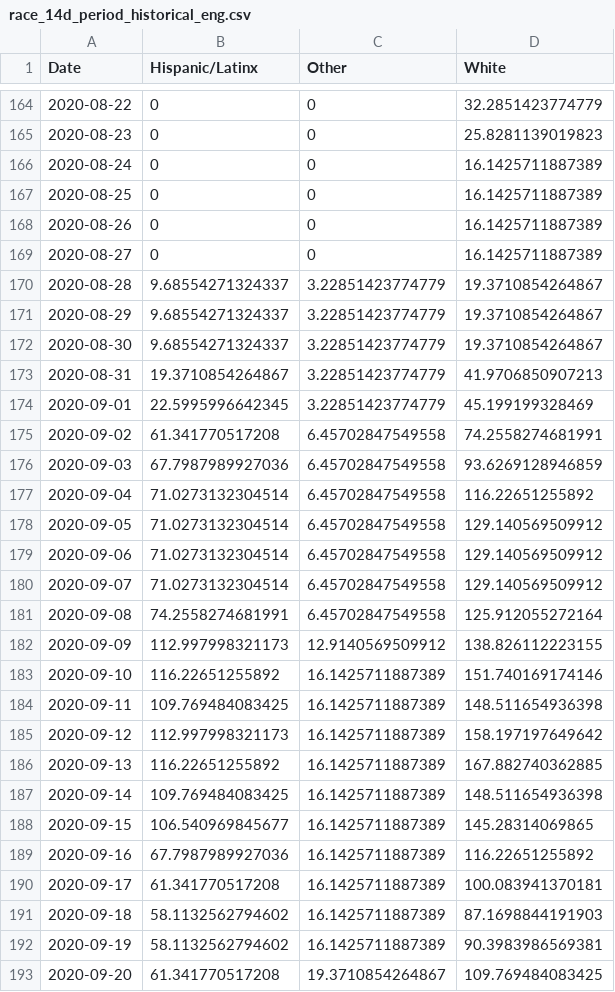
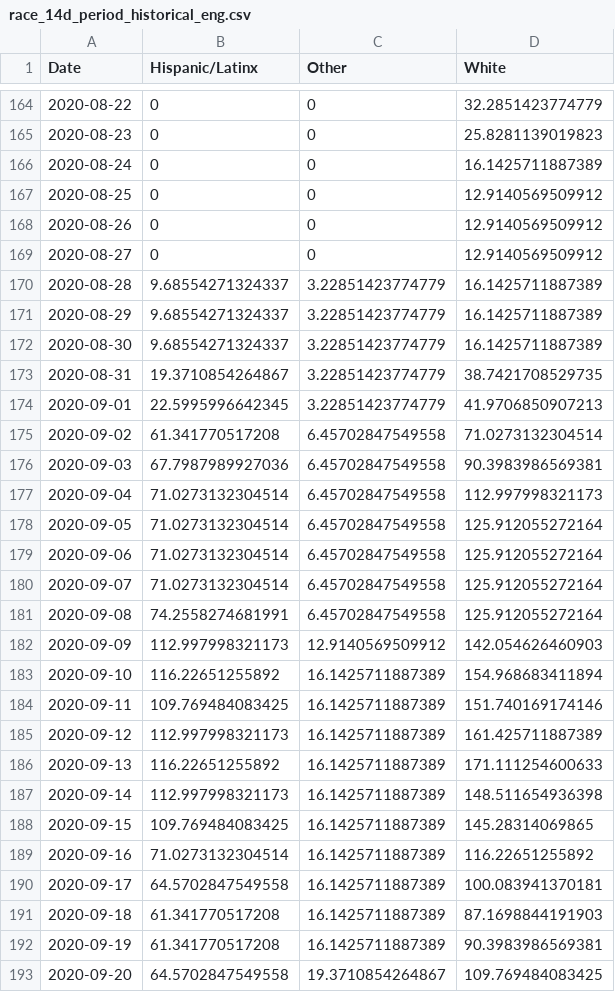
Before and after one commit to SCPHCovid19Data/scph_covid19, a CSV file: race_14d_period_historical_eng.csv, drawn as a sheet; only a part is shown, gaps mark what is left out; the diff covers the shown part only.

```diff
--- a/race_14d_period_historical_eng.csv
+++ b/race_14d_period_historical_eng.csv
@@ -166,28 +166,28 @@
 2020-08-24,0,0,16.1425711887389
-2020-08-25,0,0,16.1425711887389
-2020-08-26,0,0,16.1425711887389
-2020-08-27,0,0,16.1425711887389
-2020-08-28,9.68554271324337,3.22851423774779,19.3710854264867
-2020-08-29,9.68554271324337,3.22851423774779,19.3710854264867
-2020-08-30,9.68554271324337,3.22851423774779,19.3710854264867
-2020-08-31,19.3710854264867,3.22851423774779,41.9706850907213
-2020-09-01,22.5995996642345,3.22851423774779,45.199199328469
-2020-09-02,61.341770517208,6.45702847549558,74.2558274681991
-2020-09-03,67.7987989927036,6.45702847549558,93.6269128946859
-2020-09-04,71.0273132304514,6.45702847549558,116.22651255892
-2020-09-05,71.0273132304514,6.45702847549558,129.140569509912
-2020-09-06,71.0273132304514,6.45702847549558,129.140569509912
-2020-09-07,71.0273132304514,6.45702847549558,129.140569509912
+2020-08-25,0,0,12.9140569509912
+2020-08-26,0,0,12.9140569509912
+2020-08-27,0,0,12.9140569509912
+2020-08-28,9.68554271324337,3.22851423774779,16.1425711887389
+2020-08-29,9.68554271324337,3.22851423774779,16.1425711887389
+2020-08-30,9.68554271324337,3.22851423774779,16.1425711887389
+2020-08-31,19.3710854264867,3.22851423774779,38.7421708529735
+2020-09-01,22.5995996642345,3.22851423774779,41.9706850907213
+2020-09-02,61.341770517208,6.45702847549558,71.0273132304514
+2020-09-03,67.7987989927036,6.45702847549558,90.3983986569381
+2020-09-04,71.0273132304514,6.45702847549558,112.997998321173
+2020-09-05,71.0273132304514,6.45702847549558,125.912055272164
+2020-09-06,71.0273132304514,6.45702847549558,125.912055272164
+2020-09-07,71.0273132304514,6.45702847549558,125.912055272164
 2020-09-08,74.2558274681991,6.45702847549558,125.912055272164
-2020-09-09,112.997998321173,12.9140569509912,138.826112223155
-2020-09-10,116.22651255892,16.1425711887389,151.740169174146
-2020-09-11,109.769484083425,16.1425711887389,148.511654936398
-2020-09-12,112.997998321173,16.1425711887389,158.197197649642
-2020-09-13,116.22651255892,16.1425711887389,167.882740362885
-2020-09-14,109.769484083425,16.1425711887389,148.511654936398
-2020-09-15,106.540969845677,16.1425711887389,145.28314069865
-2020-09-16,67.7987989927036,16.1425711887389,116.22651255892
-2020-09-17,61.341770517208,16.1425711887389,100.083941370181
-2020-09-18,58.1132562794602,16.1425711887389,87.1698844191903
-2020-09-19,58.1132562794602,16.1425711887389,90.3983986569381
-2020-09-20,61.341770517208,19.3710854264867,109.769484083425
+2020-09-09,112.997998321173,12.9140569509912,142.054626460903
+2020-09-10,116.22651255892,16.1425711887389,154.968683411894
+2020-09-11,109.769484083425,16.1425711887389,151.740169174146
+2020-09-12,112.997998321173,16.1425711887389,161.425711887389
+2020-09-13,116.22651255892,16.1425711887389,171.111254600633
+2020-09-14,112.997998321173,16.1425711887389,148.511654936398
+2020-09-15,109.769484083425,16.1425711887389,145.28314069865
+2020-09-16,71.0273132304514,16.1425711887389,116.22651255892
+2020-09-17,64.5702847549558,16.1425711887389,100.083941370181
+2020-09-18,61.341770517208,16.1425711887389,87.1698844191903
+2020-09-19,61.341770517208,16.1425711887389,90.3983986569381
+2020-09-20,64.5702847549558,19.3710854264867,109.769484083425
```
Also changed, not shown: 3 added rows and 85 edited cells elsewhere in this file, pon_incidence_hist_eng.csv, pon_test_rate_hist_eng.csv, 32 other files.
